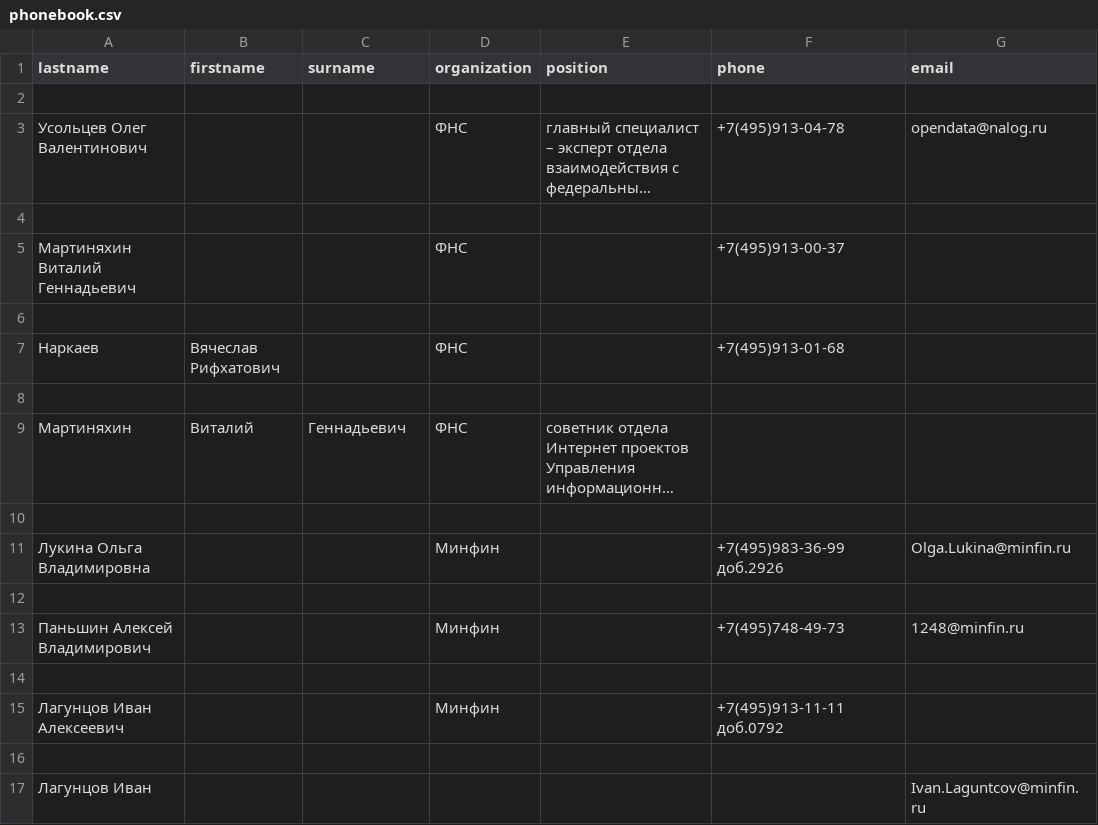
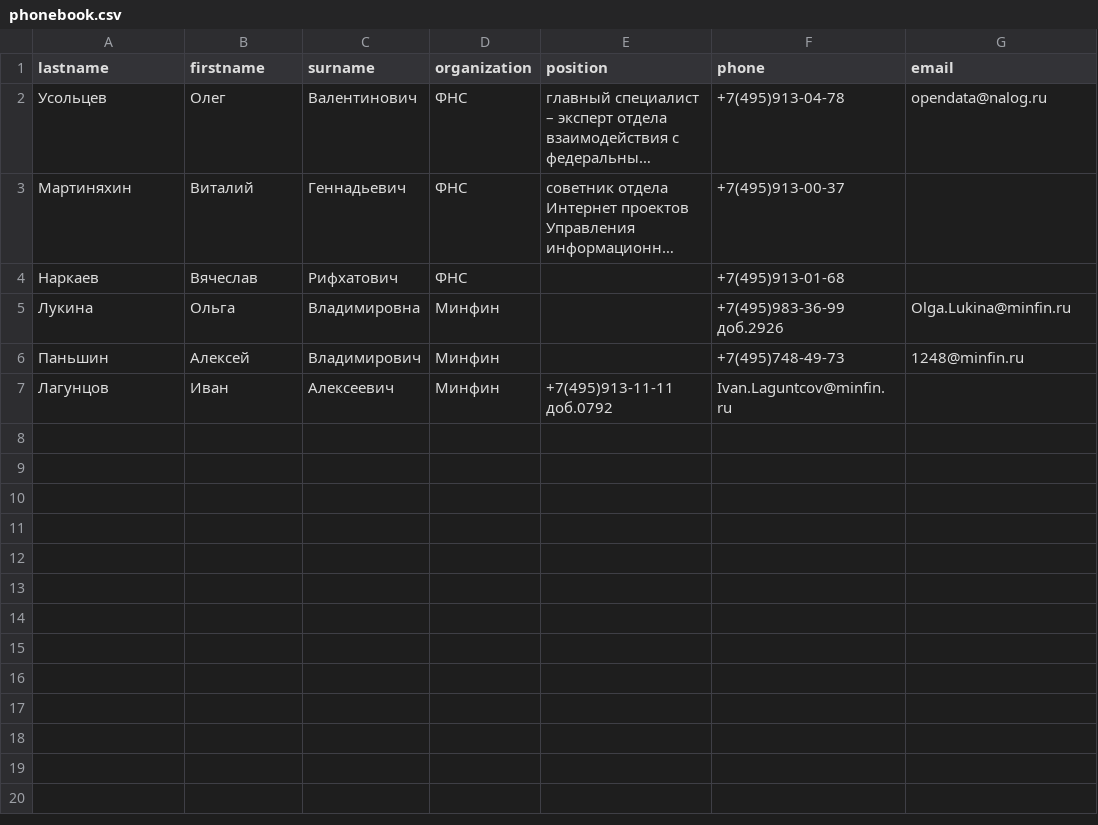
Before and after one commit to Artur-Zakirov/RegEx, a CSV file: phonebook.csv, drawn as a sheet; long unchanged cells end in …; removed rows and columns are numbered as before the commit, all else as after; the diff names each change by its address in the sheet, - before the commit and + after, or states it on an @@ line.

```diff
--- a/phonebook.csv
+++ b/phonebook.csv
-row 2: (empty)
-A2 (lastname): Усольцев Олег Валентинович
+A2 (lastname): Усольцев
-B2 (firstname): (empty)
+B2 (firstname): Олег
-C2 (surname): (empty)
+C2 (surname): Валентинович
-row 4: (empty)
-row 5: Мартиняхин Виталий Геннадьевич |  |  | ФНС |  | +7(495)913-00-37
-row 6: (empty)
-row 7: Наркаев | Вячеслав Рифхатович |  | ФНС |  | +7(495)913-01-68
-row 8: (empty)
-F3 (phone): (empty)
+F3 (phone): +7(495)913-00-37
-row 4: (empty)
+row 4: Наркаев | Вячеслав | Рифхатович | ФНС |  | +7(495)913-01-68
-row 11: Лукина Ольга Владимировна |  |  | Минфин |  | +7(495)983-36-99 доб.2926 | Olga.Lukina@minfin.ru
-row 5: (empty)
+row 5: Лукина | Ольга | Владимировна | Минфин |  | +7(495)983-36-99 доб.2926 | Olga.Lukina@minfin.ru
-row 13: Паньшин Алексей Владимирович |  |  | Минфин |  | +7(495)748-49-73 | 1248@minfin.ru
-row 6: (empty)
+row 6: Паньшин | Алексей | Владимирович | Минфин |  | +7(495)748-49-73 | 1248@minfin.ru
-row 15: Лагунцов Иван Алексеевич |  |  | Минфин |  | +7(495)913-11-11 доб.0792
-row 7: (empty)
+row 7: Лагунцов | Иван | Алексеевич | Минфин | +7(495)913-11-11 доб.0792 | Ivan.Laguntcov@minfin.ru
-row 17: Лагунцов Иван |  |  |  |  |  | Ivan.Laguntcov@minfin.ru
```
Also changed, not shown: 1 other file.
